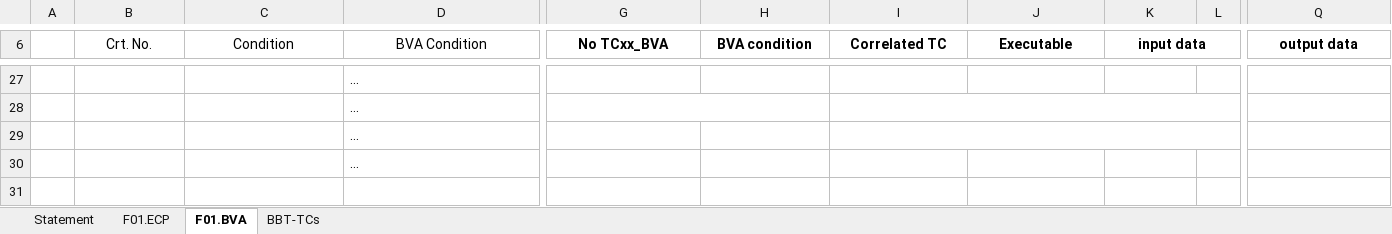
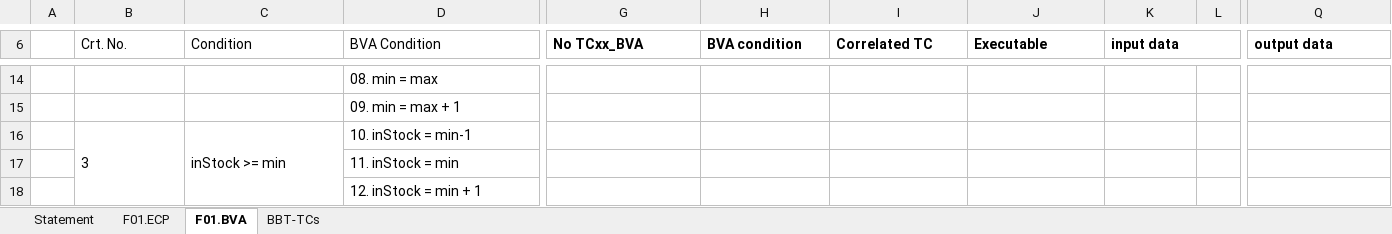
Before and after one commit to gabriela612/Inventory, an Excel workbook: Docs/Lab2/Lab02_BBT_TCs_Form.xlsx, sheet F01.BVA, drawn as a sheet; only a part is shown, gaps mark what is left out; values as stored, in another font and other column widths than the file's, no borders; removed rows and columns are numbered as before the commit, all else as after; rows hold the shown columns only; the diff covers the shown part only; the diff names each change by its address in the sheet, - before the commit and + after, or states it on an @@ line.

```diff
--- a/Docs/Lab2/Lab02_BBT_TCs_Form.xlsx (sheet F01.BVA)
+++ b/Docs/Lab2/Lab02_BBT_TCs_Form.xlsx (sheet F01.BVA)
-B6:D6 alignment: center
+B6:D6 alignment: left
-G6:K6 alignment: center
+G6:K6 alignment: left
-Q6 alignment: center
+Q6 alignment: left
-D14 (BVA Condition): …
+D14 (BVA Condition): 08. min = max
-D15 (BVA Condition): …
+D15 (BVA Condition): 09. min = max + 1
-G28:H28 merged
-I28:M28 merged
+row 16:  | 3 | inStock >= min | 10. inStock = min-1
-D17 (BVA Condition): …
+D17 (BVA Condition): 11. inStock = min
-I29:M29 merged
-D18 (BVA Condition): …
+D18 (BVA Condition): 12. inStock = min + 1
```
Also changed, not shown: 6 added rows, 19 removed rows, 2 edited cells, cell formats and merged cells elsewhere in this sheet, sheet F01.ECP, sheet BBT-TCs, sheet Statement.
